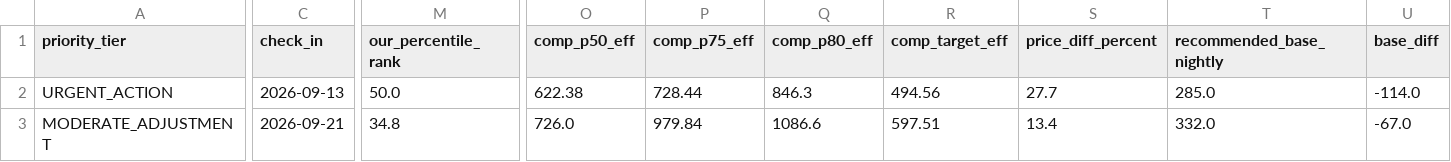
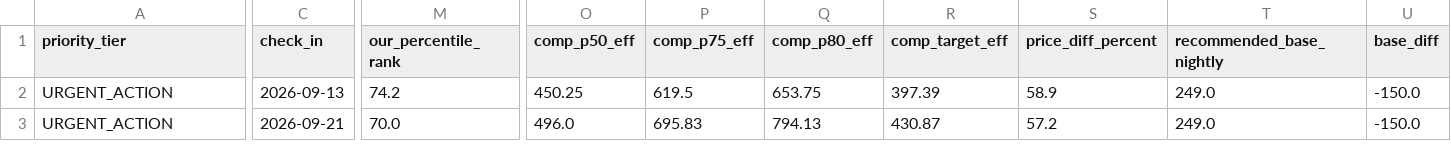
Before and after one commit to ivanpenkov/str-price-advisor, a CSV file: data/latest_sheet.csv, drawn as a sheet; only a part is shown, gaps mark what is left out; the diff covers the shown part only; the diff names each change by its address in the sheet, - before the commit and + after, or states it on an @@ line.

```diff
--- a/data/latest_sheet.csv
+++ b/data/latest_sheet.csv
-M2 (our_percentile_rank): 50.0
+M2 (our_percentile_rank): 74.2
-O2 (comp_p50_eff): 622.38
+O2 (comp_p50_eff): 450.25
-P2 (comp_p75_eff): 728.44
+P2 (comp_p75_eff): 619.5
-Q2 (comp_p80_eff): 846.3
+Q2 (comp_p80_eff): 653.75
-R2 (comp_target_eff): 494.56
+R2 (comp_target_eff): 397.39
-S2 (price_diff_percent): 27.7
+S2 (price_diff_percent): 58.9
-T2 (recommended_base_nightly): 285.0
+T2 (recommended_base_nightly): 249.0
-U2 (base_diff): -114.0
+U2 (base_diff): -150.0
-A3 (priority_tier): MODERATE_ADJUSTMENT
+A3 (priority_tier): URGENT_ACTION
-M3 (our_percentile_rank): 34.8
+M3 (our_percentile_rank): 70.0
-O3 (comp_p50_eff): 726.0
+O3 (comp_p50_eff): 496.0
-P3 (comp_p75_eff): 979.84
+P3 (comp_p75_eff): 695.83
-Q3 (comp_p80_eff): 1086.6
+Q3 (comp_p80_eff): 794.13
-R3 (comp_target_eff): 597.51
+R3 (comp_target_eff): 430.87
-S3 (price_diff_percent): 13.4
+S3 (price_diff_percent): 57.2
-T3 (recommended_base_nightly): 332.0
+T3 (recommended_base_nightly): 249.0
-U3 (base_diff): -67.0
+U3 (base_diff): -150.0
```
Also changed, not shown: 113 edited cells elsewhere in this file, data/pricing_sheet_2026-09-12.csv, docs/latest_sheet.csv, 7 other files.
